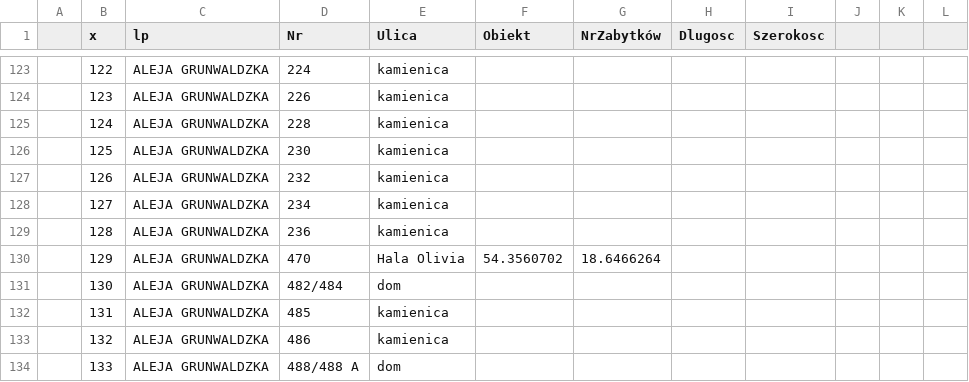
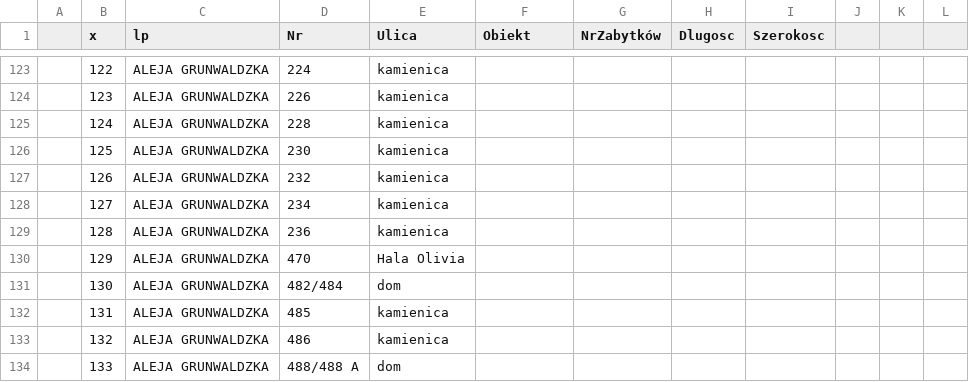
Before and after one commit to infoshareacademy/jfdd-monuments-app, a CSV file: data/dane-zabytkow.csv, drawn as a sheet; only a part is shown, gaps mark what is left out.

Commit message:
csv drobne zmiany

```diff
--- a/data/dane-zabytkow.csv
+++ b/data/dane-zabytkow.csv
@@ -129,3 +129,3 @@
 ,128,ALEJA GRUNWALDZKA ,236,kamienica,,,,,,
-,129,ALEJA GRUNWALDZKA ,470,Hala Olivia,  54.3560702,18.6466264,,,,
+,129,ALEJA GRUNWALDZKA ,470,Hala Olivia,
 ,130,ALEJA GRUNWALDZKA ,482/484,dom,,,,,,
```
